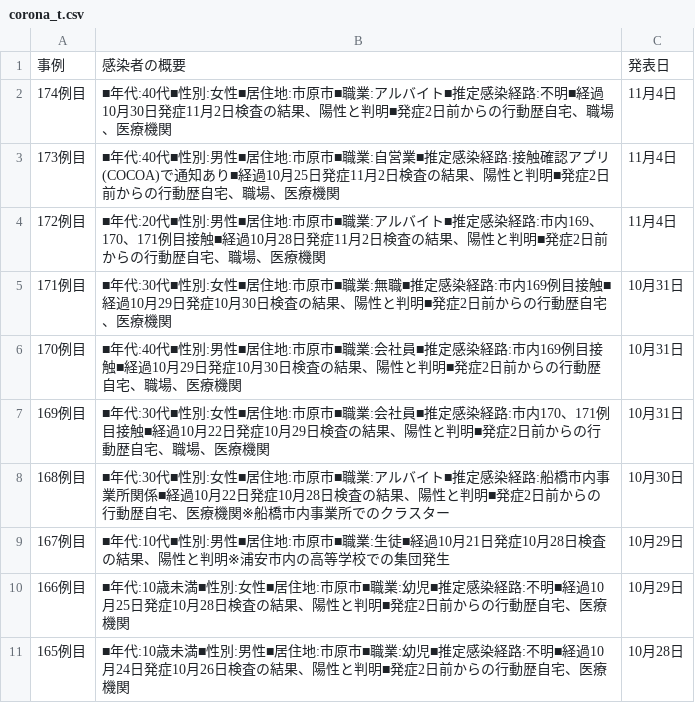
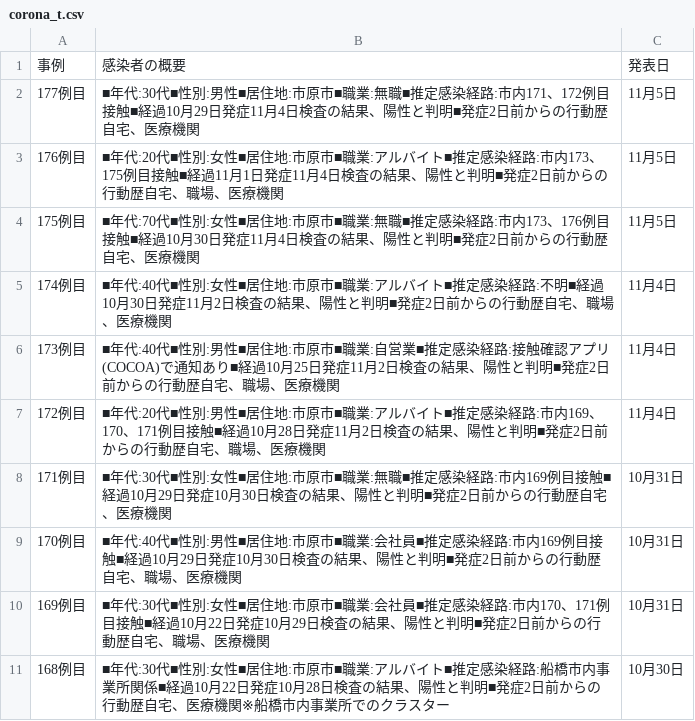
Before and after one commit to YanaseT/covid19_ichihara_make_json, a CSV file: src/Downloads/table_data/corona_t.csv, drawn as a sheet; only a part is shown; the shorter side is filled out with more unchanged rows; the diff names each change by its address in the sheet, - before the commit and + after, or states it on an @@ line.

```diff
--- a/src/Downloads/table_data/corona_t.csv
+++ b/src/Downloads/table_data/corona_t.csv
+row 2: 177例目 | ■年代:30代■性別:男性■居住地:市原市■職業:無職■推定感染経路:市内171、172例目接触■経過10月29日発症11月4日検査の結果、陽性と判明■発症2日前からの行動歴自宅、医療機関 | 11月5日
+row 3: 176例目 | ■年代:20代■性別:女性■居住地:市原市■職業:アルバイト■推定感染経路:市内173、175例目接触■経過11月1日発症11月4日検査の結果、陽性と判明■発症2日前からの行動歴自宅、職場、医療機関 | 11月5日
+row 4: 175例目 | ■年代:70代■性別:女性■居住地:市原市■職業:無職■推定感染経路:市内173、176例目接触■経過10月30日発症11月4日検査の結果、陽性と判明■発症2日前からの行動歴自宅、医療機関 | 11月5日
```
Also changed, not shown: src/Downloads/final_data/total.csv, src/Downloads/patients_data/patients.csv, 2 other files.
